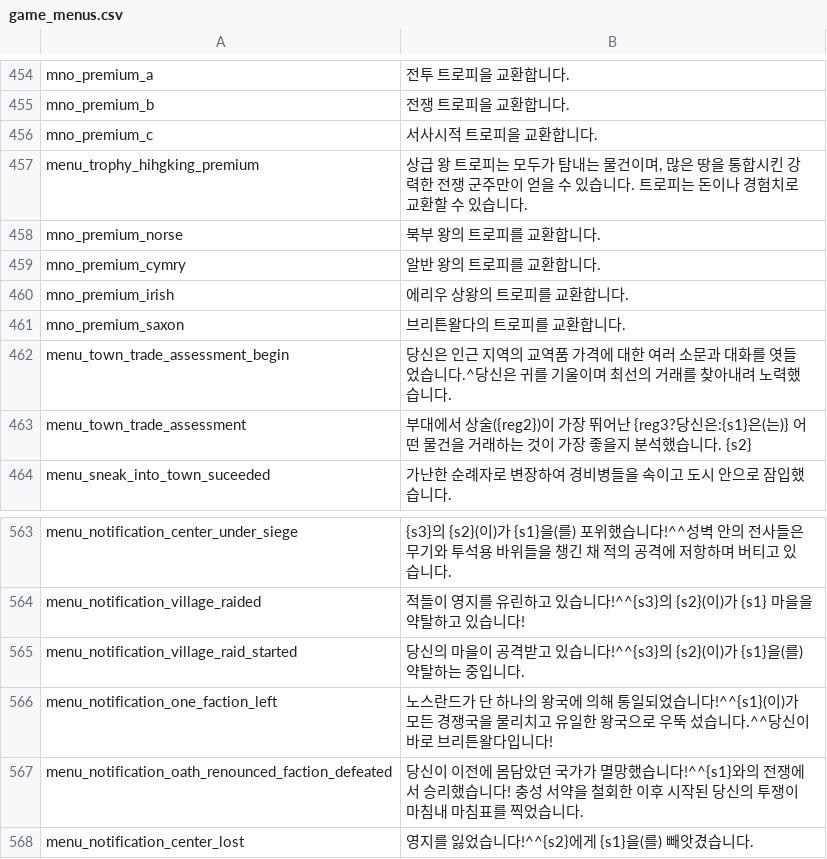
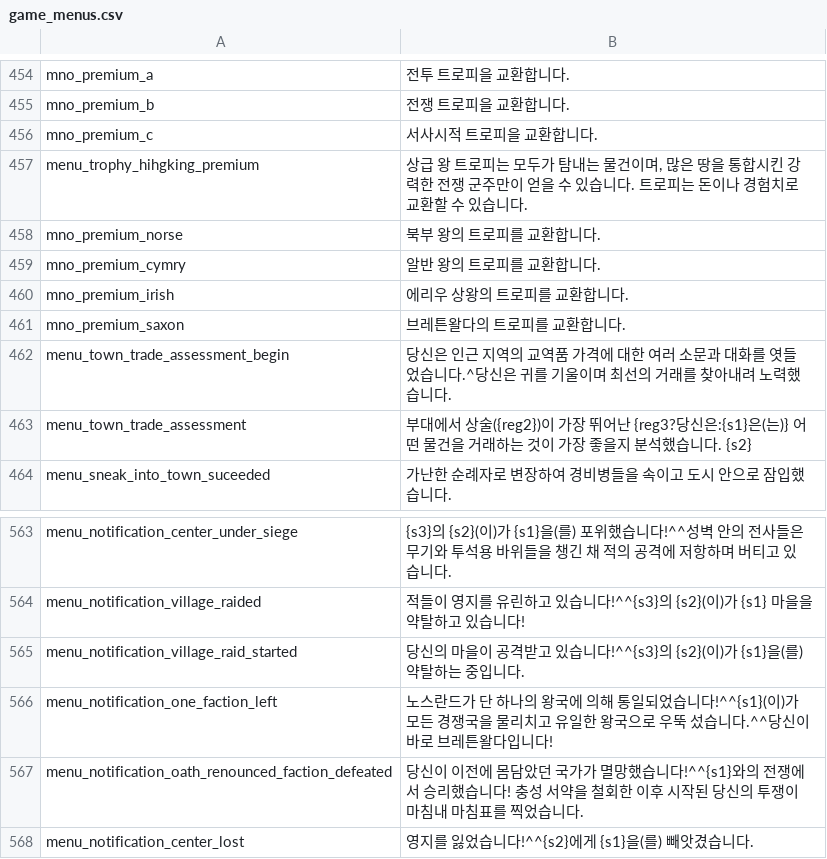
Before and after one commit to 21garam/MB_VikingConquest_R_Korean, a CSV file: languages/en/game_menus.csv, drawn as a sheet; only a part is shown, gaps mark what is left out.

```diff
--- a/languages/en/game_menus.csv
+++ b/languages/en/game_menus.csv
@@ -460,3 +460,3 @@ mno_premium_cymry|알반 왕의 트로피를 교환합니다.
 mno_premium_irish|에리우 상왕의 트로피를 교환합니다.
-mno_premium_saxon|브리튼왈다의 트로피를 교환합니다.
+mno_premium_saxon|브레튼왈다의 트로피를 교환합니다.
 menu_town_trade_assessment_begin|당신은 인근 지역의 교역품 가격에 대한 여러 소문과 대화를 엿들었습니다.^당신은 귀를 기울이며 최선의 거래를 찾아내려 노력했습니다.
@@ -565,3 +565,3 @@ menu_notification_village_raided|적들이 영지를 유린하고 있습니다!^
 menu_notification_village_raid_started|당신의 마을이 공격받고 있습니다!^^{s3}의 {s2}(이)가 {s1}을(를) 약탈하는 중입니다.
-menu_notification_one_faction_left|노스란드가 단 하나의 왕국에 의해 통일되었습니다!^^{s1}(이)가 모든 경쟁국을 물리치고 유일한 왕국으로 우뚝 섰습니다.^^당신이 바로 브리튼왈다입니다!
+menu_notification_one_faction_left|노스란드가 단 하나의 왕국에 의해 통일되었습니다!^^{s1}(이)가 모든 경쟁국을 물리치고 유일한 왕국으로 우뚝 섰습니다.^^당신이 바로 브레튼왈다입니다!
 menu_notification_oath_renounced_faction_defeated|당신이 이전에 몸담았던 국가가 멸망했습니다!^^{s1}와의 전쟁에서 승리했습니다! 충성 서약을 철회한 이후 시작된 당신의 투쟁이 마침내 마침표를 찍었습니다.
```
Also changed, not shown: languages/en/game_strings.csv, languages/en/item_kinds.csv, 3 other files.
